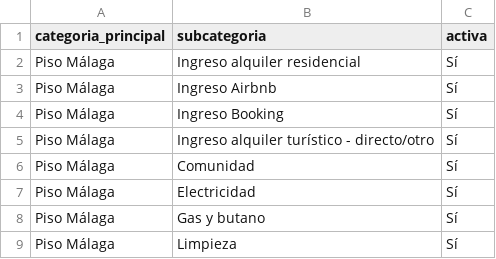
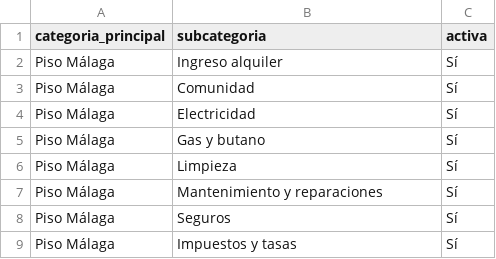
Before and after one commit to aleetreny/finanzas, a CSV file: catalogo_categorias.csv, drawn as a sheet; only a part is shown; the shorter side is filled out with more unchanged rows.

```diff
--- a/catalogo_categorias.csv
+++ b/catalogo_categorias.csv
@@ -1,6 +1,3 @@
 categoria_principal;subcategoria;activa
-Piso Málaga;Ingreso alquiler residencial;Sí
-Piso Málaga;Ingreso Airbnb;Sí
-Piso Málaga;Ingreso Booking;Sí
-Piso Málaga;Ingreso alquiler turístico - directo/otro;Sí
+Piso Málaga;Ingreso alquiler;Sí
 Piso Málaga;Comunidad;Sí
```
Also changed, not shown: movimientos_financieros_corregidos.csv, 16 other files.
